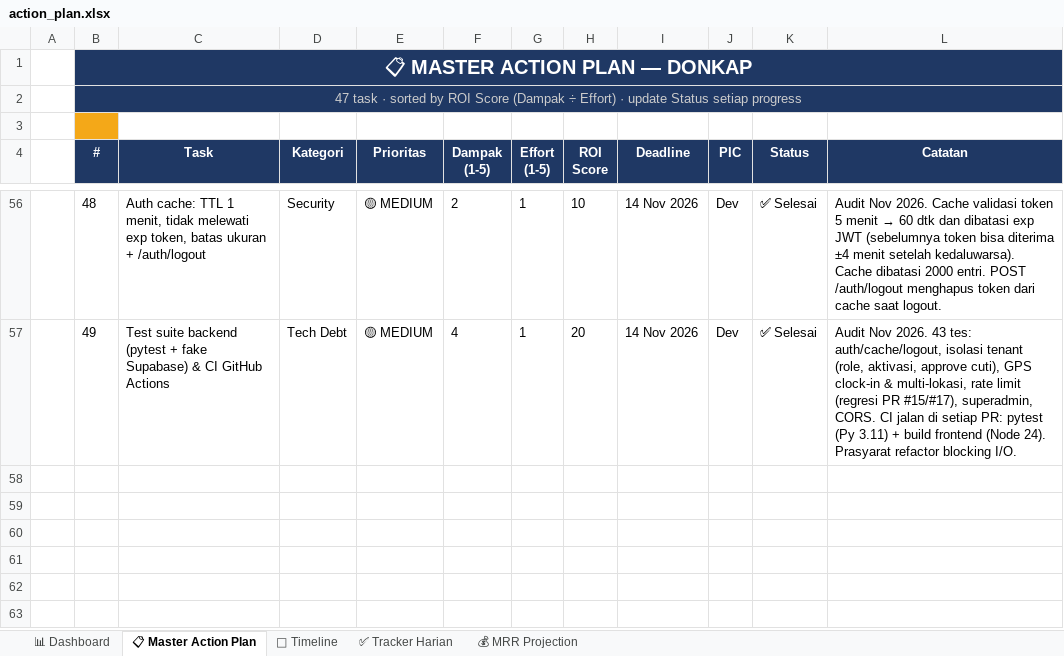
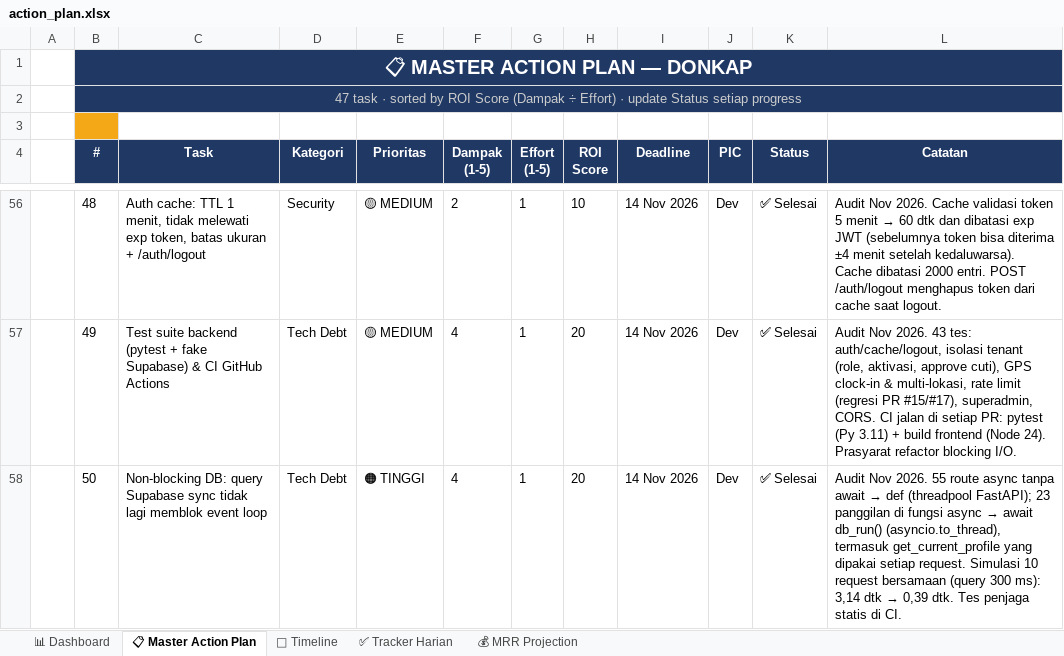
Before and after one commit to leerizza/umkm-attendance, an Excel workbook: action_plan.xlsx, sheet 📋 Master Action Plan, drawn as a sheet; only a part is shown, gaps mark what is left out; values as stored, in another font and other column widths than the file's, no borders; the diff names each change by its address in the sheet, - before the commit and + after, or states it on an @@ line.

```diff
--- a/action_plan.xlsx (sheet 📋 Master Action Plan)
+++ b/action_plan.xlsx (sheet 📋 Master Action Plan)
+row 58:  | 50 | Non-blocking DB: query Supabase sync tidak lagi memblok event loop | Tech Debt | 🟠 TINGGI | 4 | 1 | 20 | 14 Nov 2026 | Dev | ✅ Selesai | Audit Nov 2026. 55 route async tanpa await → def (threadpool FastAPI); 23 panggilan di fungsi async → await db_run() (asyncio.to_thread), termasuk get_current_profile yang dipakai setiap request. Simulasi 10 request bersamaan (query 300 ms): 3,14 dtk → 0,39 dtk. Tes penjaga statis di CI.
```
Also changed, not shown: action_plan_assigned.xlsx, 14 other files.
